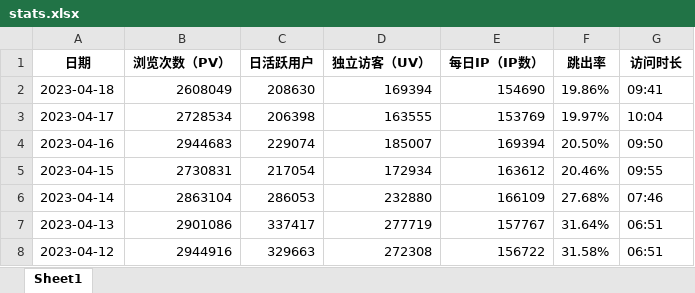
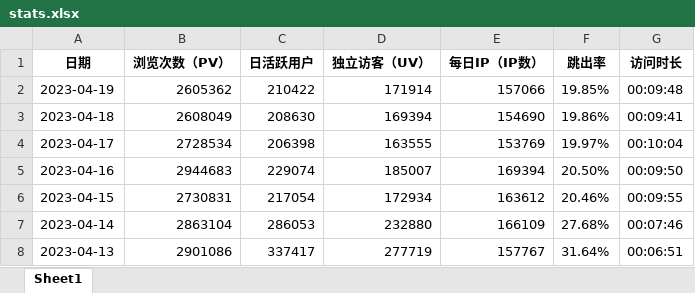
Before and after one commit to Aibol51/TelegramBot_automated, an Excel workbook: stats.xlsx, sheet Sheet1, drawn as a sheet; values as stored, in another font and other column widths than the file's, no borders; removed rows and columns are numbered as before the commit, all else as after; the diff names each change by its address in the sheet, - before the commit and + after, or states it on an @@ line.

```diff
--- a/stats.xlsx (sheet Sheet1)
+++ b/stats.xlsx (sheet Sheet1)
+row 2: 2023-04-19 | 2605362 | 210422 | 171914 | 157066 | 19.85% | 00:09:48
-G3 (访问时长): 09:41
+G3 (访问时长): 00:09:41
-G4 (访问时长): 10:04
+G4 (访问时长): 00:10:04
-G5 (访问时长): 09:50
+G5 (访问时长): 00:09:50
-G6 (访问时长): 09:55
+G6 (访问时长): 00:09:55
-G7 (访问时长): 07:46
+G7 (访问时长): 00:07:46
-G8 (访问时长): 06:51
+G8 (访问时长): 00:06:51
-row 8: 2023-04-12 | 2944916 | 329663 | 272308 | 156722 | 31.58% | 06:51
```
Also changed, not shown: 1 other file.
